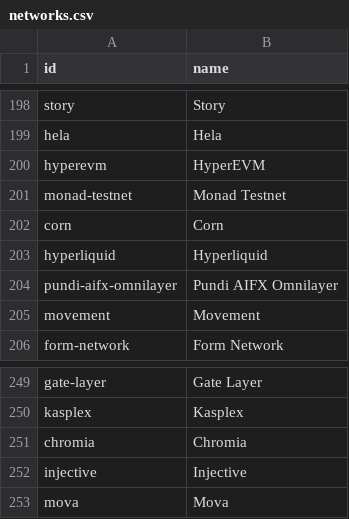
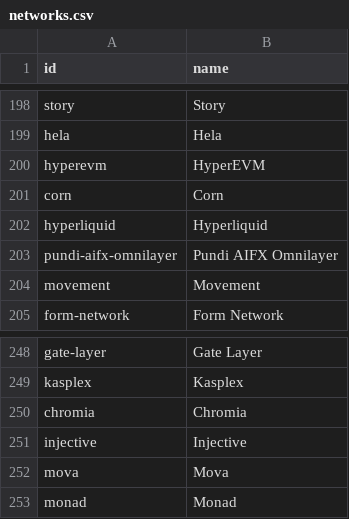
Before and after one commit to sachiew/CG-API-id-map, a CSV file: networks.csv, drawn as a sheet; only a part is shown, gaps mark what is left out; removed rows and columns are numbered as before the commit, all else as after; the diff names each change by its address in the sheet, - before the commit and + after, or states it on an @@ line.

```diff
--- a/networks.csv
+++ b/networks.csv
-row 201: monad-testnet | Monad Testnet
+row 253: monad | Monad
```
